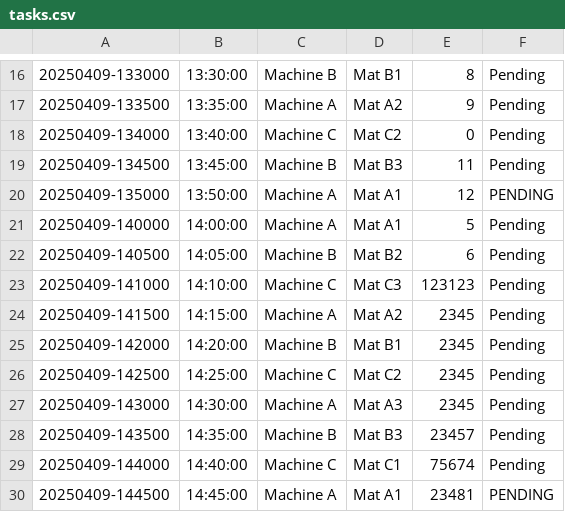
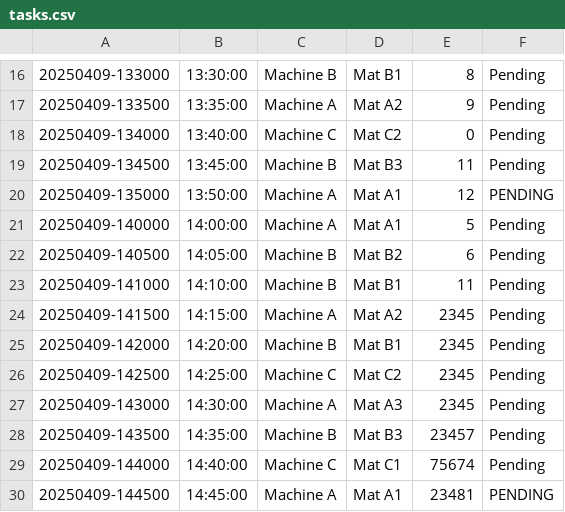
Before and after one commit to kiryu-victor/task_generator, a CSV file: reports/tasks.csv, drawn as a sheet; only a part is shown, gaps mark what is left out.

```diff
--- a/reports/tasks.csv
+++ b/reports/tasks.csv
@@ -22,3 +22,3 @@
 20250409-140500,14:05:00,Machine B,Mat B2,6,Pending
-20250409-141000,14:10:00,Machine C,Mat C3,123123,Pending
+20250409-141000,14:10:00,Machine B,Mat B1,11,Pending
 20250409-141500,14:15:00,Machine A,Mat A2,2345,Pending
```
Also changed, not shown: 10 other files.
